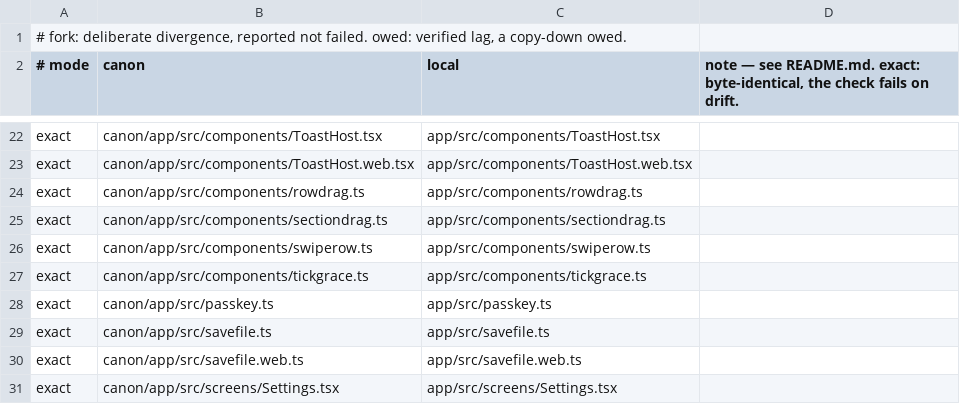
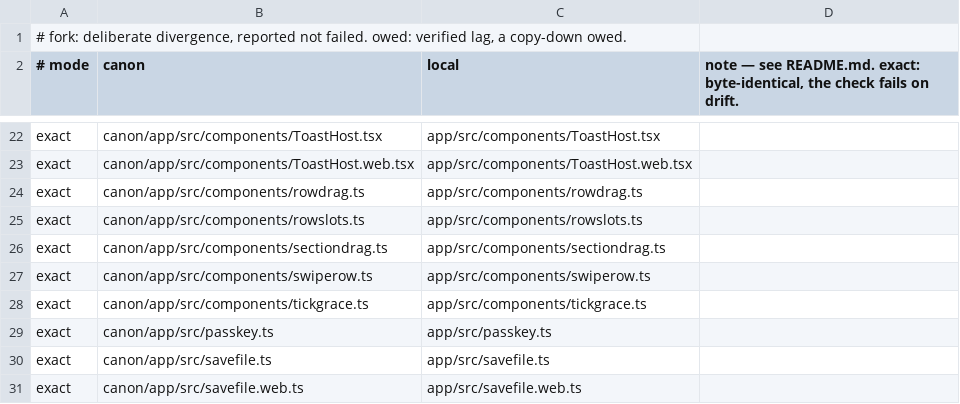
Before and after one commit to chere005/CoreMind, a TSV file: consumers/ChefMind.tsv, drawn as a sheet; only a part is shown, gaps mark what is left out; the shorter side is filled out with more unchanged rows.

```diff
--- a/consumers/ChefMind.tsv
+++ b/consumers/ChefMind.tsv
@@ -24,2 +24,3 @@ exact	canon/app/src/components/ToastHost.web.tsx	app/src/components/ToastHost.we
 exact	canon/app/src/components/rowdrag.ts	app/src/components/rowdrag.ts	
+exact	canon/app/src/components/rowslots.ts	app/src/components/rowslots.ts	
 exact	canon/app/src/components/sectiondrag.ts	app/src/components/sectiondrag.ts	
```
Also changed, not shown: consumers/CalMind.tsv, consumers/MyCalMind.tsv, 5 other files.
